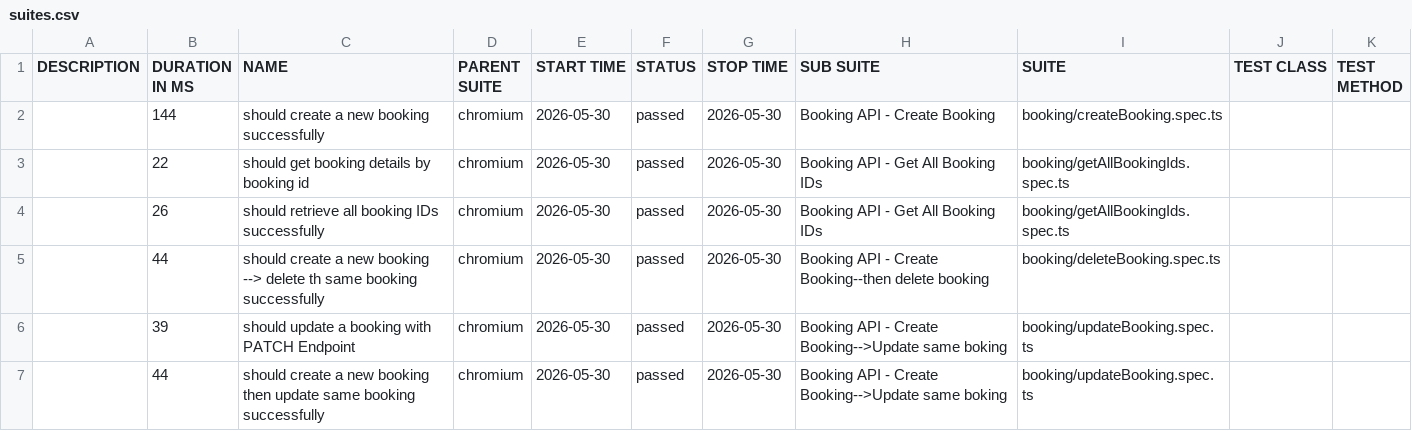
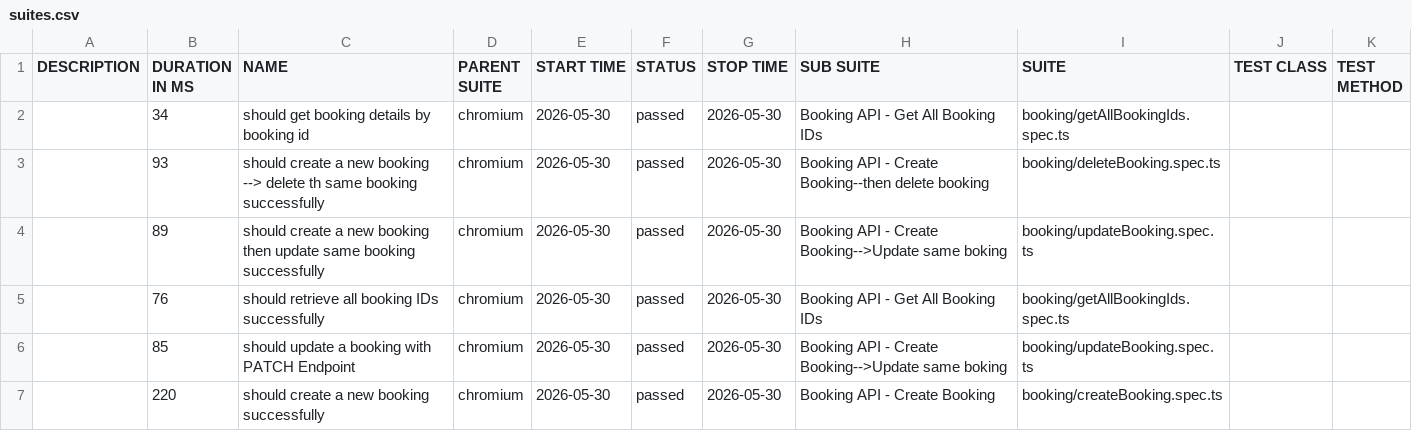
Before and after one commit to rameshn3/playwright-hybrid-framework, a CSV file: api/data/suites.csv, drawn as a sheet.

```diff
--- a/api/data/suites.csv
+++ b/api/data/suites.csv
@@ -1,7 +1,7 @@
 "DESCRIPTION","DURATION IN MS","NAME","PARENT SUITE","START TIME","STATUS","STOP TIME","SUB SUITE","SUITE","TEST CLASS","TEST METHOD"
-"","144","should create a new booking successfully","chromium","2026-05-30","passed","2026-05-30","Booking API - Create Booking","booking/createBooking.spec.ts","",""
-"","22","should get booking details by booking id","chromium","2026-05-30","passed","2026-05-30","Booking API - Get All Booking IDs","booking/getAllBookingIds.spec.ts","",""
-"","26","should retrieve all booking IDs successfully","chromium","2026-05-30","passed","2026-05-30","Booking API - Get All Booking IDs","booking/getAllBookingIds.spec.ts","",""
-"","44","should create a new booking --> delete th same booking successfully","chromium","2026-05-30","passed","2026-05-30","Booking API - Create Booking--then delete booking","booking/deleteBooking.spec.ts","",""
-"","39","should update a booking with PATCH Endpoint","chromium","2026-05-30","passed","2026-05-30","Booking API - Create Booking-->Update same boking","booking/updateBooking.spec.ts","",""
-"","44","should create a new booking then update same booking successfully","chromium","2026-05-30","passed","2026-05-30","Booking API - Create Booking-->Update same boking","booking/updateBooking.spec.ts","",""
+"","34","should get booking details by booking id","chromium","2026-05-30","passed","2026-05-30","Booking API - Get All Booking IDs","booking/getAllBookingIds.spec.ts","",""
+"","93","should create a new booking --> delete th same booking successfully","chromium","2026-05-30","passed","2026-05-30","Booking API - Create Booking--then delete booking","booking/deleteBooking.spec.ts","",""
+"","89","should create a new booking then update same booking successfully","chromium","2026-05-30","passed","2026-05-30","Booking API - Create Booking-->Update same boking","booking/updateBooking.spec.ts","",""
+"","76","should retrieve all booking IDs successfully","chromium","2026-05-30","passed","2026-05-30","Booking API - Get All Booking IDs","booking/getAllBookingIds.spec.ts","",""
+"","85","should update a booking with PATCH Endpoint","chromium","2026-05-30","passed","2026-05-30","Booking API - Create Booking-->Update same boking","booking/updateBooking.spec.ts","",""
+"","220","should create a new booking successfully","chromium","2026-05-30","passed","2026-05-30","Booking API - Create Booking","booking/createBooking.spec.ts","",""
```
Also changed, not shown: 40 other files.
